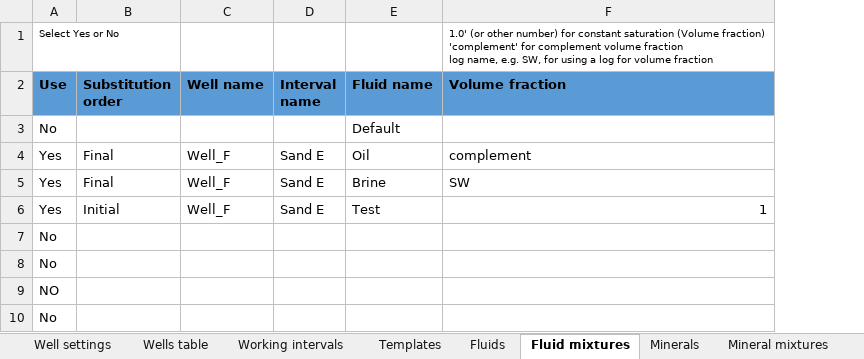
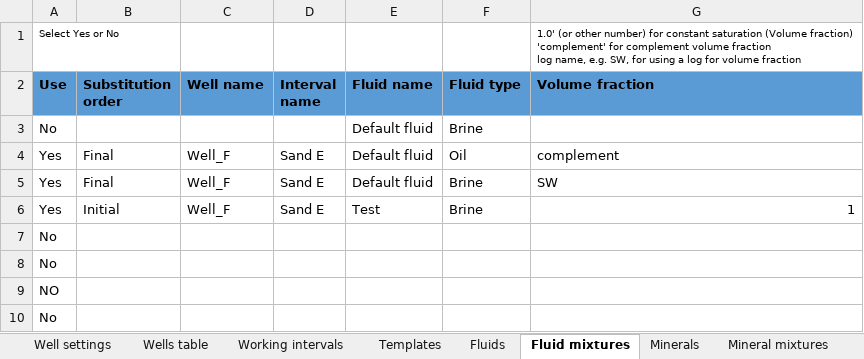
Before and after one commit to emblixt/blixt_rp, an Excel workbook: excels/project_table.xlsx, sheet Fluid mixtures, drawn as a sheet; values as stored, in another font and other column widths than the file's, no borders; conditional formats not drawn; the diff names each change by its address in the sheet, - before the commit and + after, or states it on an @@ line.

```diff
--- a/excels/project_table.xlsx (sheet Fluid mixtures)
+++ b/excels/project_table.xlsx (sheet Fluid mixtures)
+column F (Fluid type), rows 3-6: Brine | Oil | Brine | Brine
-E3 (Fluid name): Default
+E3 (Fluid name): Default fluid
-E4 (Fluid name): Oil
+E4 (Fluid name): Default fluid
-E5 (Fluid name): Brine
+E5 (Fluid name): Default fluid
```
Also changed, not shown: sheet Fluids, sheet Templates, sheet Utils, formulas that keep their value, 3 other files.
